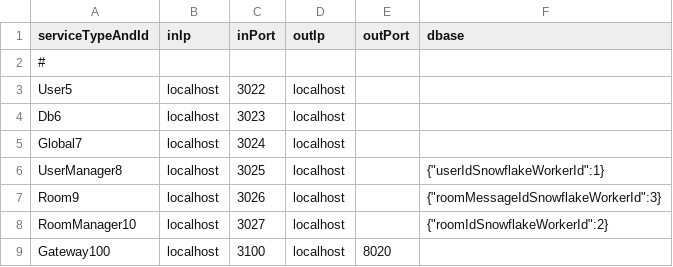
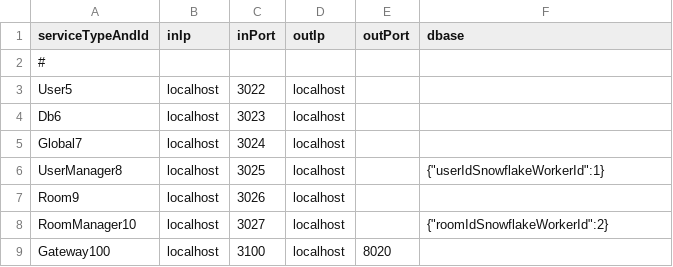
Before and after one commit to qcwgithub/server_f, a CSV file: ServerConfig/AllServiceConfigs.csv, drawn as a sheet.

```diff
--- a/ServerConfig/AllServiceConfigs.csv
+++ b/ServerConfig/AllServiceConfigs.csv
@@ -6,3 +6,3 @@ Global7,localhost,3024,localhost,,
 UserManager8,localhost,3025,localhost,,"{""userIdSnowflakeWorkerId"":1}"
-Room9,localhost,3026,localhost,,"{""roomMessageIdSnowflakeWorkerId"":3}"
+Room9,localhost,3026,localhost,,
 RoomManager10,localhost,3027,localhost,,"{""roomIdSnowflakeWorkerId"":2}"
```
Also changed, not shown: CodeGen/MessageTypeConfig.csv, CodeGen/XInfoConfig.csv, 24 other files.
